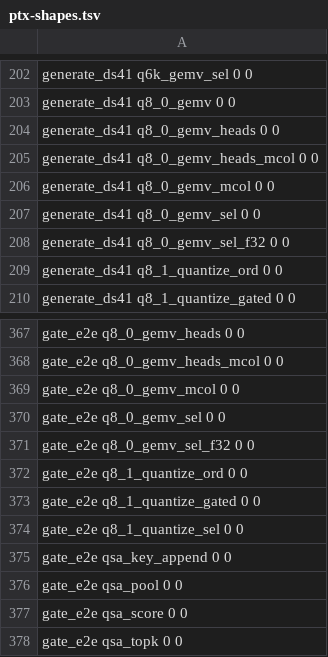
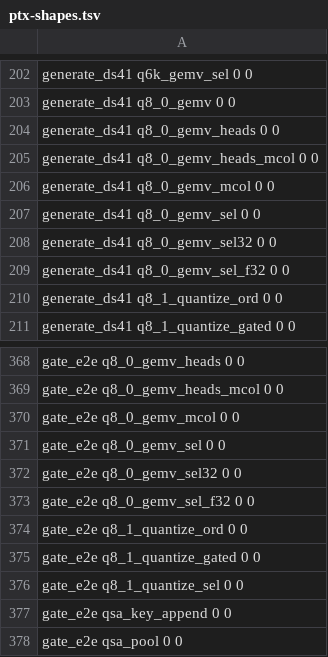
Before and after one commit to midagedev/bloomery, a TSV file: tools/ref/ptx-shapes.tsv, drawn as a sheet; only a part is shown, gaps mark what is left out; the shorter side is filled out with more unchanged rows.

```diff
--- a/tools/ref/ptx-shapes.tsv
+++ b/tools/ref/ptx-shapes.tsv
@@ -207,2 +207,3 @@ generate_ds41   q8_0_gemv_mcol                          0          0
 generate_ds41   q8_0_gemv_sel                           0          0
+generate_ds41   q8_0_gemv_sel32                         0          0
 generate_ds41   q8_0_gemv_sel_f32                       0          0
@@ -370,2 +371,3 @@ gate_e2e        q8_0_gemv_mcol                          0          0
 gate_e2e        q8_0_gemv_sel                           0          0
+gate_e2e        q8_0_gemv_sel32                         0          0
 gate_e2e        q8_0_gemv_sel_f32                       0          0
```
Also changed, not shown: 14 other files.
